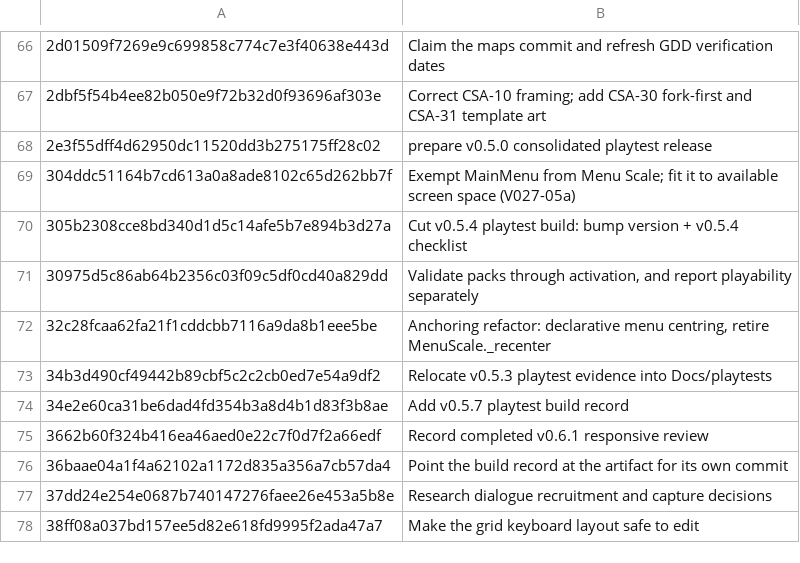
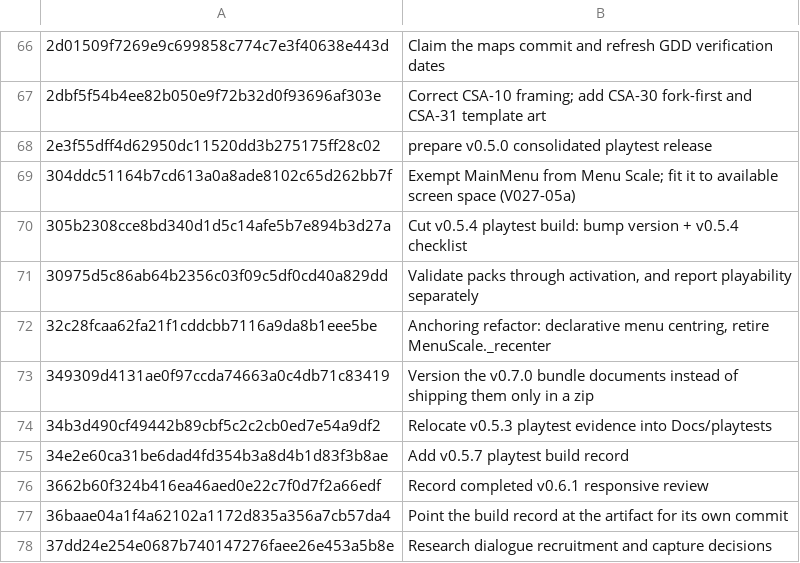
Before and after one commit to jackmanj1337/Project_Prometheus, a TSV file: AGENT/Session Notes/CLAIMS.tsv, drawn as a sheet; only a part is shown, gaps mark what is left out; the shorter side is filled out with more unchanged rows; the diff names each change by its address in the sheet, - before the commit and + after, or states it on an @@ line.

Commit message:
Claim the bundle document commits
AI-Tool: Claude Code
AI-Model: claude-opus-5
AI-Run-ID: a70bb22e-63e1-4a26-9314-240d886116fb
AI-Workspace: godot-prometheus-env

```diff
--- a/AGENT/Session Notes/CLAIMS.tsv
+++ b/AGENT/Session Notes/CLAIMS.tsv
+row 73: 349309d4131ae0f97ccda74663a0c4db71c83419 | Version the v0.7.0 bundle documents instead of shipping them only in a zip
```
